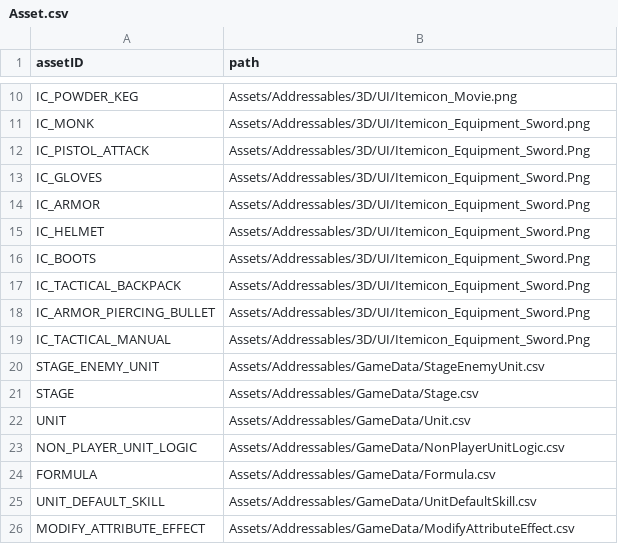
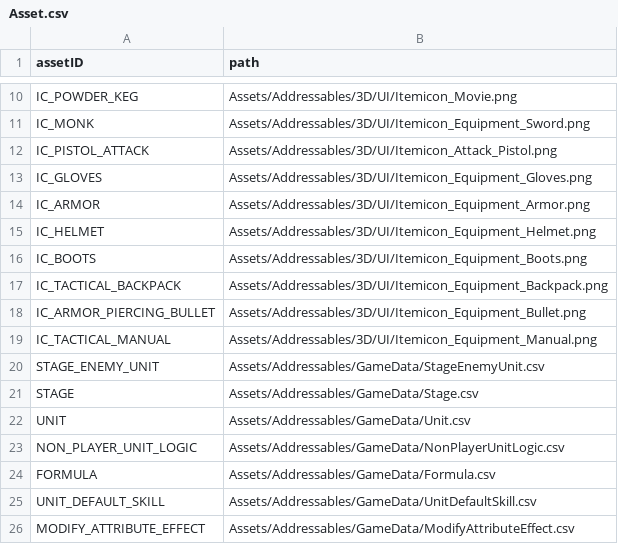
Before and after one commit to ionic5/02-ap, a CSV file: TaskForce.AP.Client/Assets/Addressables/AssetData/Asset.csv, drawn as a sheet; only a part is shown, gaps mark what is left out.

```diff
--- a/TaskForce.AP.Client/Assets/Addressables/AssetData/Asset.csv
+++ b/TaskForce.AP.Client/Assets/Addressables/AssetData/Asset.csv
@@ -11,10 +11,10 @@
 "IC_MONK","Assets/Addressables/3D/UI/Itemicon_Equipment_Sword.png"
-"IC_PISTOL_ATTACK","Assets/Addressables/3D/UI/Itemicon_Equipment_Sword.Png"
-"IC_GLOVES","Assets/Addressables/3D/UI/Itemicon_Equipment_Sword.Png"
-"IC_ARMOR","Assets/Addressables/3D/UI/Itemicon_Equipment_Sword.Png"
-"IC_HELMET","Assets/Addressables/3D/UI/Itemicon_Equipment_Sword.Png"
-"IC_BOOTS","Assets/Addressables/3D/UI/Itemicon_Equipment_Sword.Png"
-"IC_TACTICAL_BACKPACK","Assets/Addressables/3D/UI/Itemicon_Equipment_Sword.Png"
-"IC_ARMOR_PIERCING_BULLET","Assets/Addressables/3D/UI/Itemicon_Equipment_Sword.Png"
-"IC_TACTICAL_MANUAL","Assets/Addressables/3D/UI/Itemicon_Equipment_Sword.Png"
+"IC_PISTOL_ATTACK","Assets/Addressables/3D/UI/Itemicon_Attack_Pistol.png"
+"IC_GLOVES","Assets/Addressables/3D/UI/Itemicon_Equipment_Gloves.png"
+"IC_ARMOR","Assets/Addressables/3D/UI/Itemicon_Equipment_Armor.png"
+"IC_HELMET","Assets/Addressables/3D/UI/Itemicon_Equipment_Helmet.png"
+"IC_BOOTS","Assets/Addressables/3D/UI/Itemicon_Equipment_Boots.png"
+"IC_TACTICAL_BACKPACK","Assets/Addressables/3D/UI/Itemicon_Equipment_Backpack.png"
+"IC_ARMOR_PIERCING_BULLET","Assets/Addressables/3D/UI/Itemicon_Equipment_Bullet.png"
+"IC_TACTICAL_MANUAL","Assets/Addressables/3D/UI/Itemicon_Equipment_Manual.png"
 "STAGE_ENEMY_UNIT","Assets/Addressables/GameData/StageEnemyUnit.csv"
```
Also changed, not shown: 8 other files.
